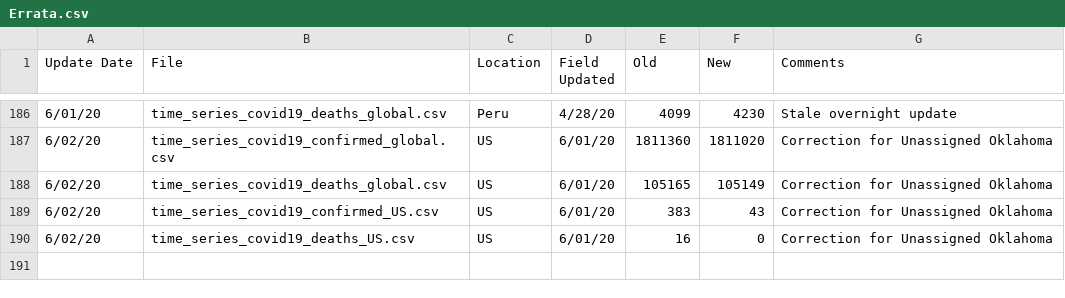
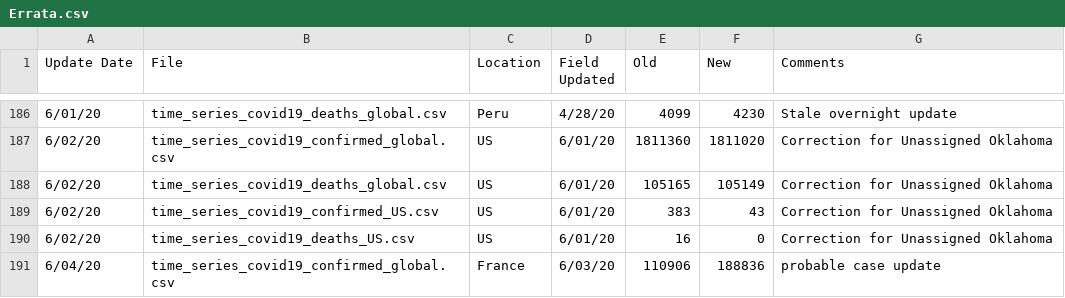
Before and after one commit to stfurkan/pancovid19, a CSV file: python/datasets/Errata.csv, drawn as a sheet; only a part is shown, gaps mark what is left out.

```diff
--- a/python/datasets/Errata.csv
+++ b/python/datasets/Errata.csv
@@ -190 +190,2 @@
 6/02/20,time_series_covid19_deaths_US.csv,US,6/01/20,16,0,Correction for Unassigned Oklahoma
+6/04/20,time_series_covid19_confirmed_global.csv,France,6/03/20,110906,188836,probable case update
```
Also changed, not shown: python/datasets/time_series_covid19_confirmed_global.csv, python/datasets/time_series_covid19_deaths_global.csv, 15 other files.
